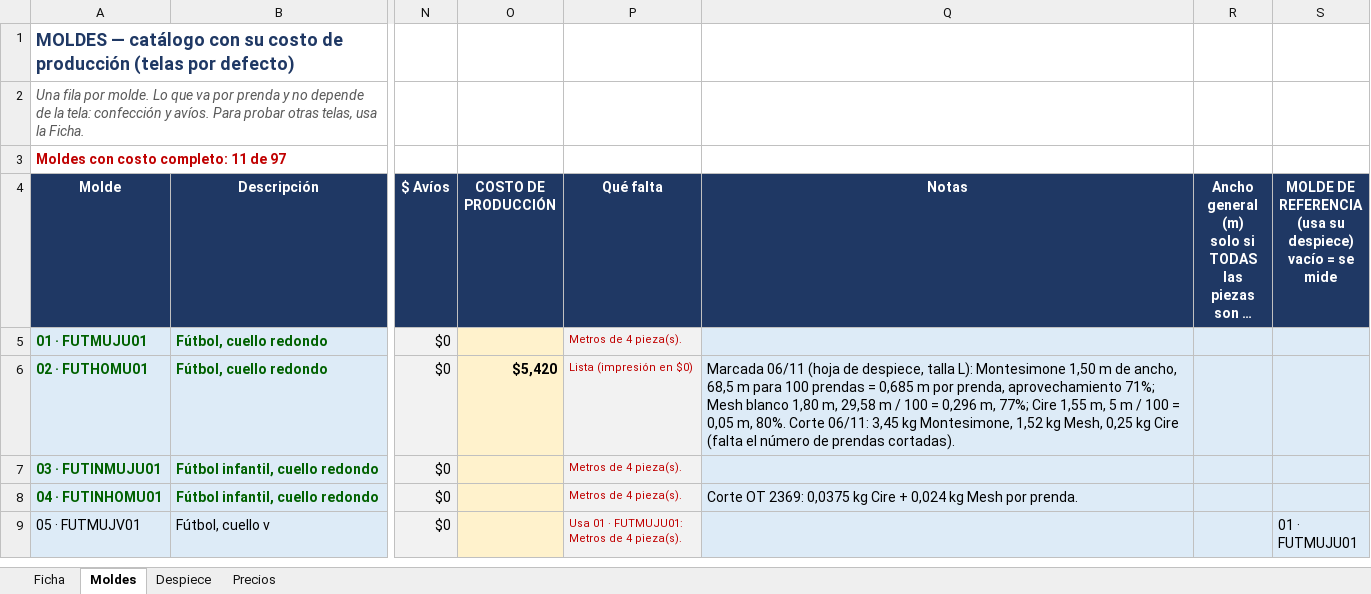
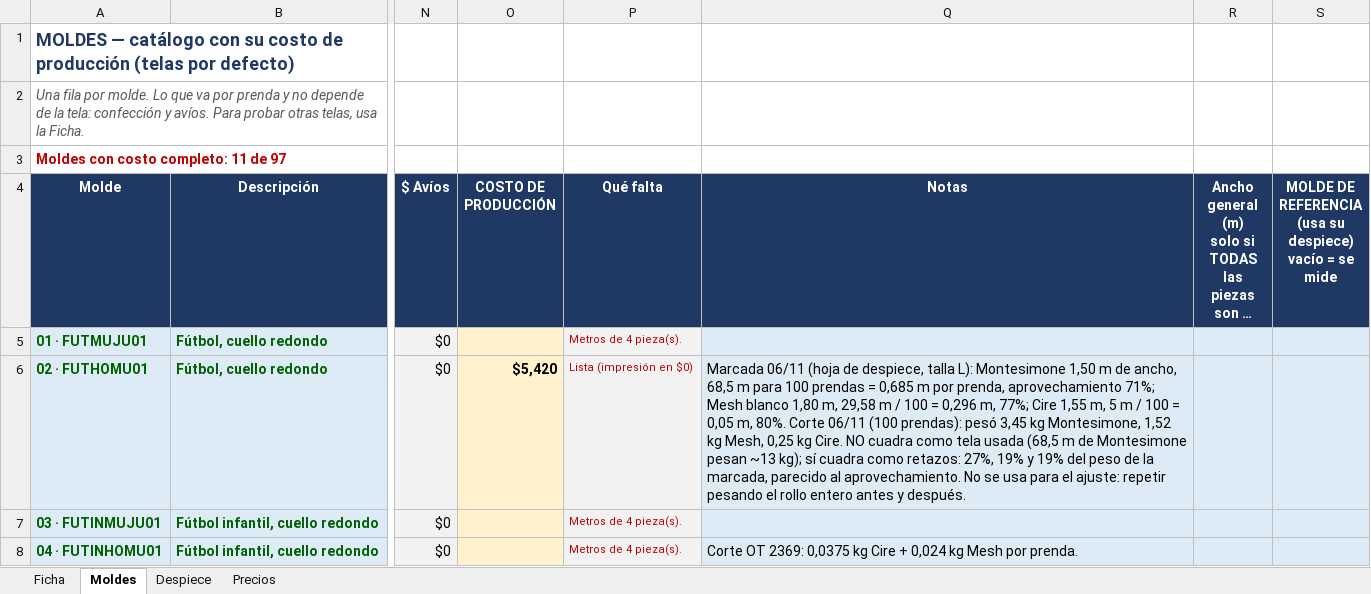
Before and after one commit to seanduarteu-cyber/PRODUCCION-PLAYMAKER, an Excel workbook: PMK_Receta_Produccion.xlsx, sheet Moldes, drawn as a sheet; only a part is shown, gaps mark what is left out; the shorter side is filled out with more unchanged rows; long unchanged cells end in …; values as stored, in another font and other column widths than the file's, no borders; charts and pictures not drawn; the diff names each change by its address in the sheet, - before the commit and + after, or states it on an @@ line.

```diff
--- a/PMK_Receta_Produccion.xlsx (sheet Moldes)
+++ b/PMK_Receta_Produccion.xlsx (sheet Moldes)
-Q6 (Notas): …80%. Corte 06/11: 3,45 kg Montesimone, 1,52 kg Mesh, 0,25 kg Cire (falta el número de prendas cortadas).
+Q6 (Notas): …80%. Corte 06/11 (100 prendas): pesó 3,45 kg Montesimone, 1,52 kg Mesh, 0,25 kg Cire. NO cuadra como tela usada (68,5 m de Montesimone pesan ~13 kg); sí cuadra como retazos: 27%, 19% y 19% del peso de la marcada, parecido al aprovechamiento. No se usa para el ajuste: repetir pesando el rollo entero antes y después.
```
